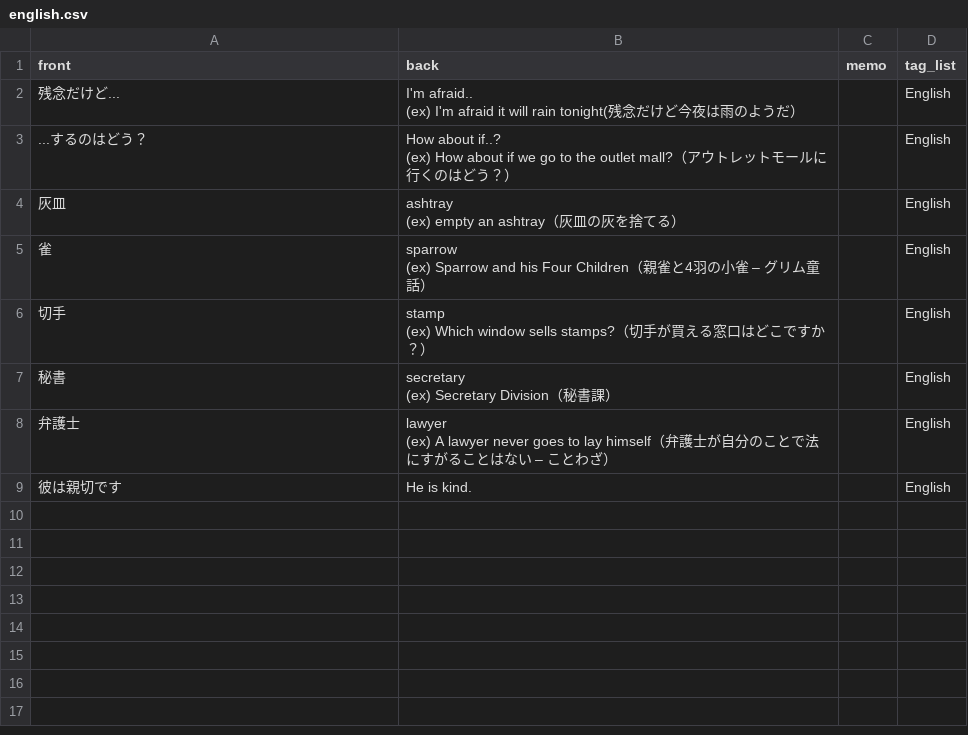
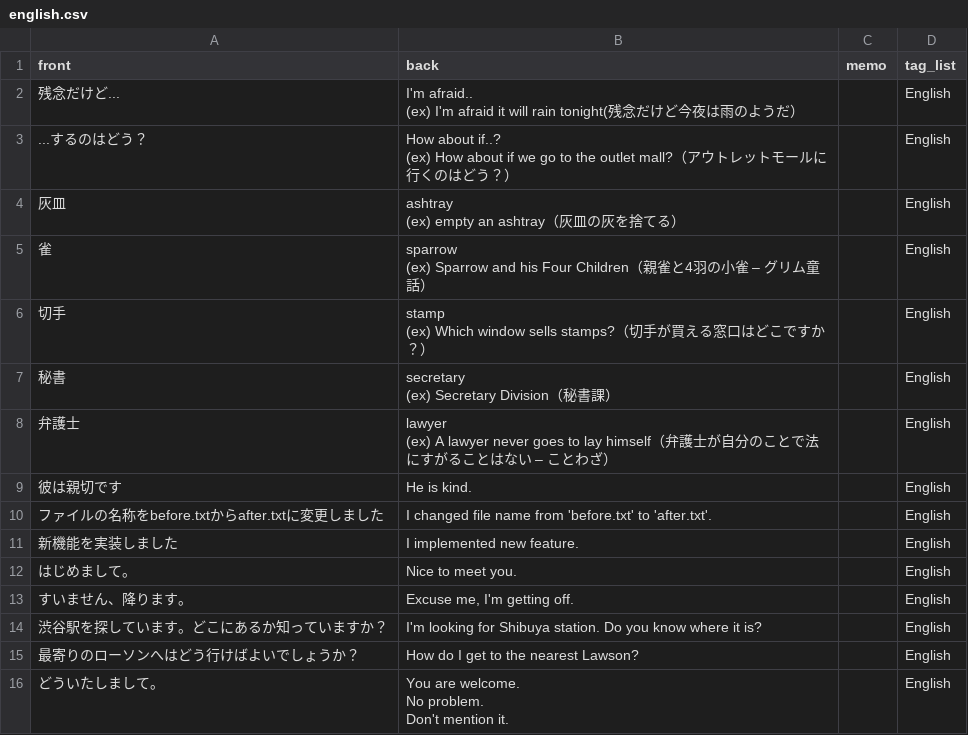
Before and after one commit to mogulla3/til, a CSV file: english.csv, drawn as a sheet; ↵ is a line break in a cell; the diff names each change by its address in the sheet, - before the commit and + after, or states it on an @@ line.

Commit message:
Add phrases to english.csv

```diff
--- a/english.csv
+++ b/english.csv
+row 10: ファイルの名称をbefore.txtからafter.txtに変更しました | I changed file name from 'before.txt' to 'after.txt'. |  | English
+row 11: 新機能を実装しました | I implemented new feature. |  | English
+row 12: はじめまして。 | Nice to meet you. |  | English
+row 13: すいません、降ります。 | Excuse me, I'm getting off. |  | English
+row 14: 渋谷駅を探しています。どこにあるか知っていますか？ | I'm looking for Shibuya station. Do you know where it is? |  | English
+row 15: 最寄りのローソンへはどう行けばよいでしょうか？ | How do I get to the nearest Lawson? |  | English
+row 16: どういたしまして。 | You are welcome. ↵ No problem. ↵ Don't mention it. |  | English
```
